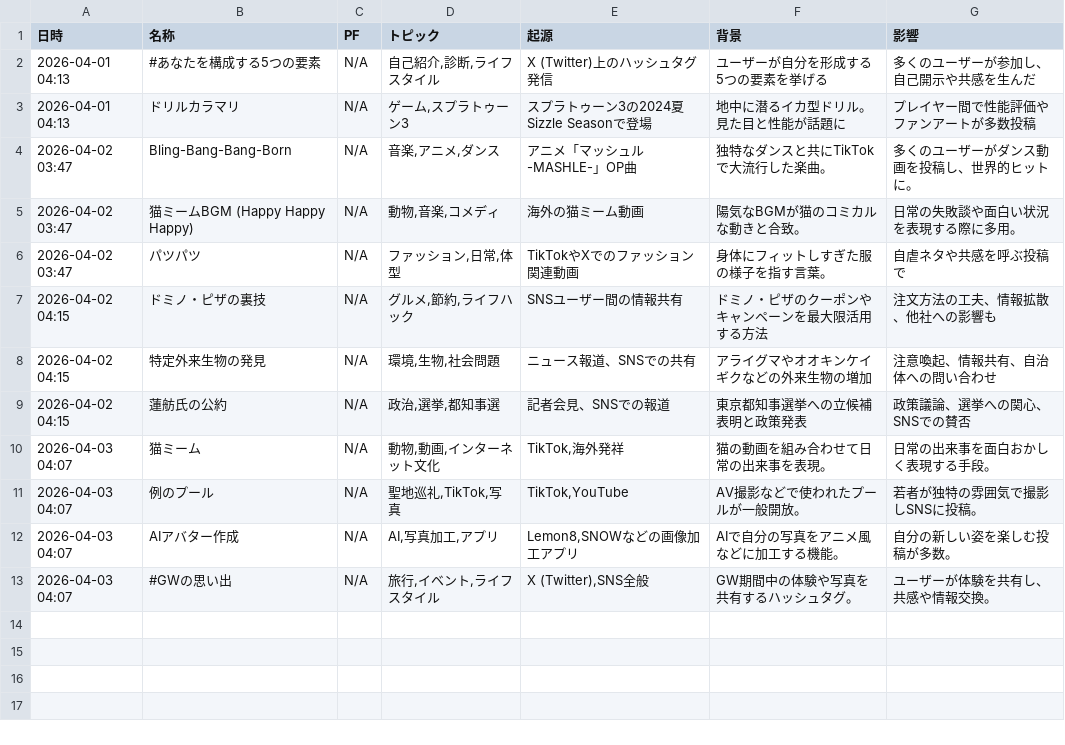
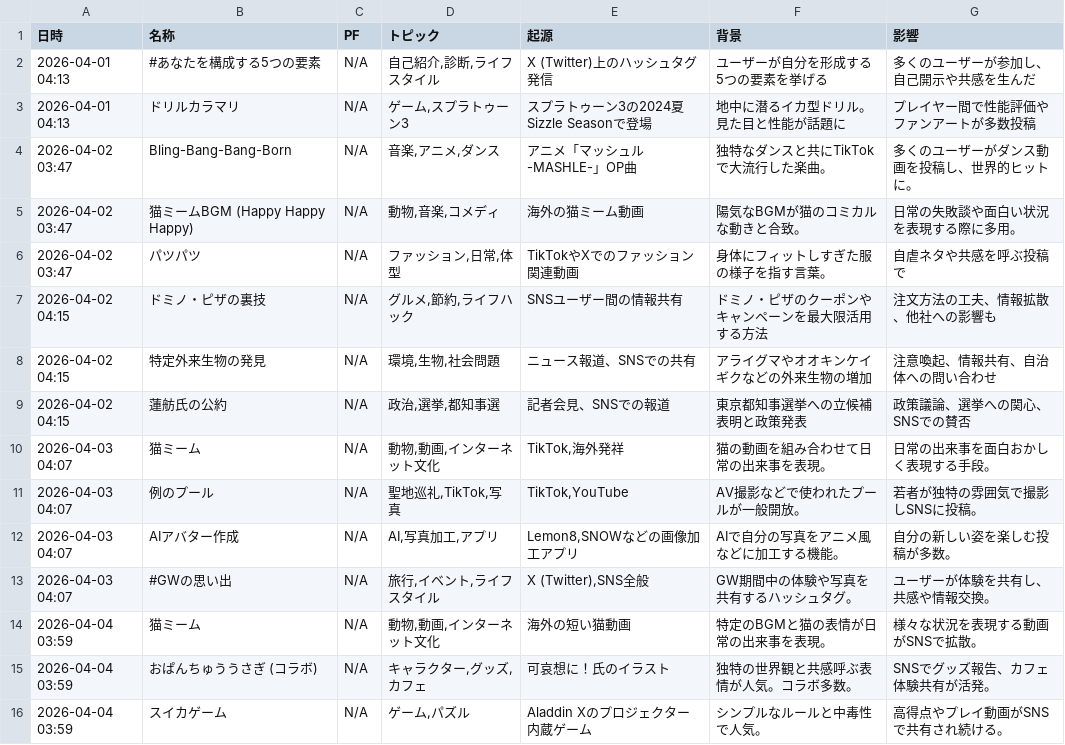
Before and after one commit to Hamaaan/sns-meme-reporting-jp, a CSV file: data/2026/2026-04_meme_trends.csv, drawn as a sheet.

```diff
--- a/data/2026/2026-04_meme_trends.csv
+++ b/data/2026/2026-04_meme_trends.csv
@@ -13 +13,4 @@
 2026-04-03 04:07,#GWの思い出,N/A,"旅行,イベント,ライフスタイル","X (Twitter),SNS全般",GW期間中の体験や写真を共有するハッシュタグ。,ユーザーが体験を共有し、共感や情報交換。
+2026-04-04 03:59,猫ミーム,N/A,"動物,動画,インターネット文化",海外の短い猫動画,特定のBGMと猫の表情が日常の出来事を表現。,様々な状況を表現する動画がSNSで拡散。
+2026-04-04 03:59,おぱんちゅううさぎ (コラボ),N/A,"キャラクター,グッズ,カフェ",可哀想に！氏のイラスト,独特の世界観と共感呼ぶ表情が人気。コラボ多数。,SNSでグッズ報告、カフェ体験共有が活発。
+2026-04-04 03:59,スイカゲーム,N/A,"ゲーム,パズル",Aladdin Xのプロジェクター内蔵ゲーム,シンプルなルールと中毒性で人気。,高得点やプレイ動画がSNSで共有され続ける。
```
Also changed, not shown: 1 other file.
